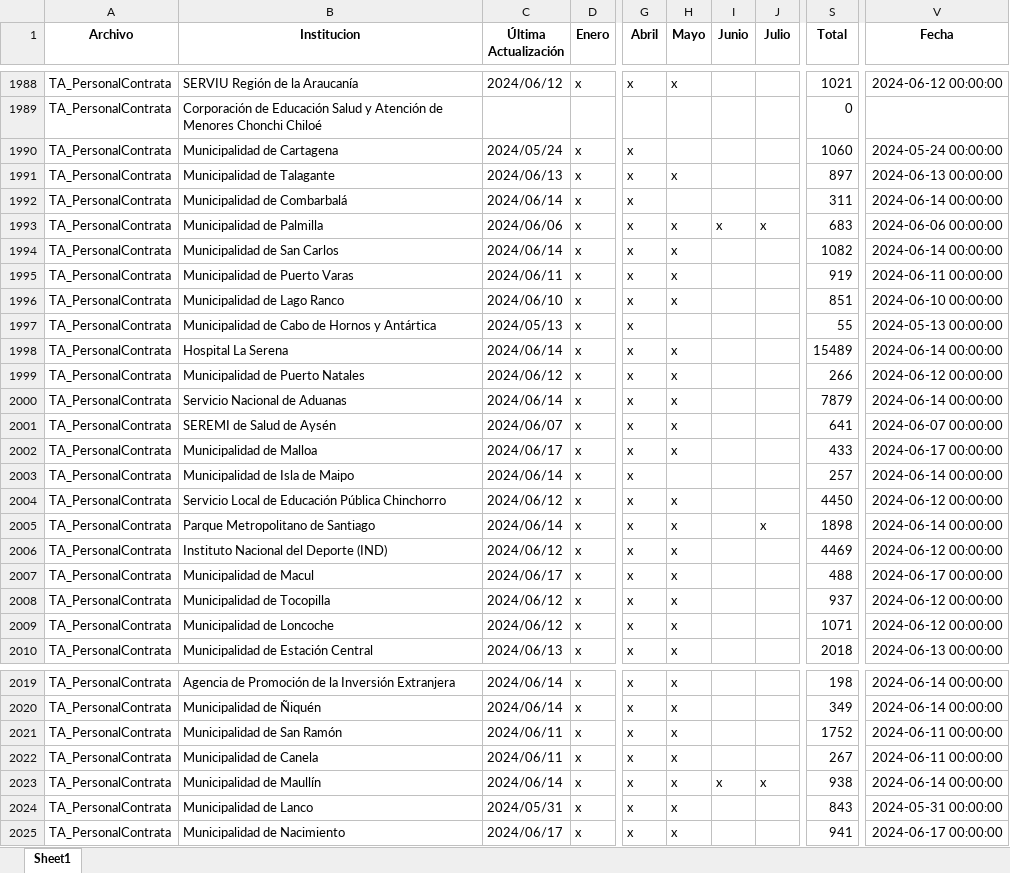
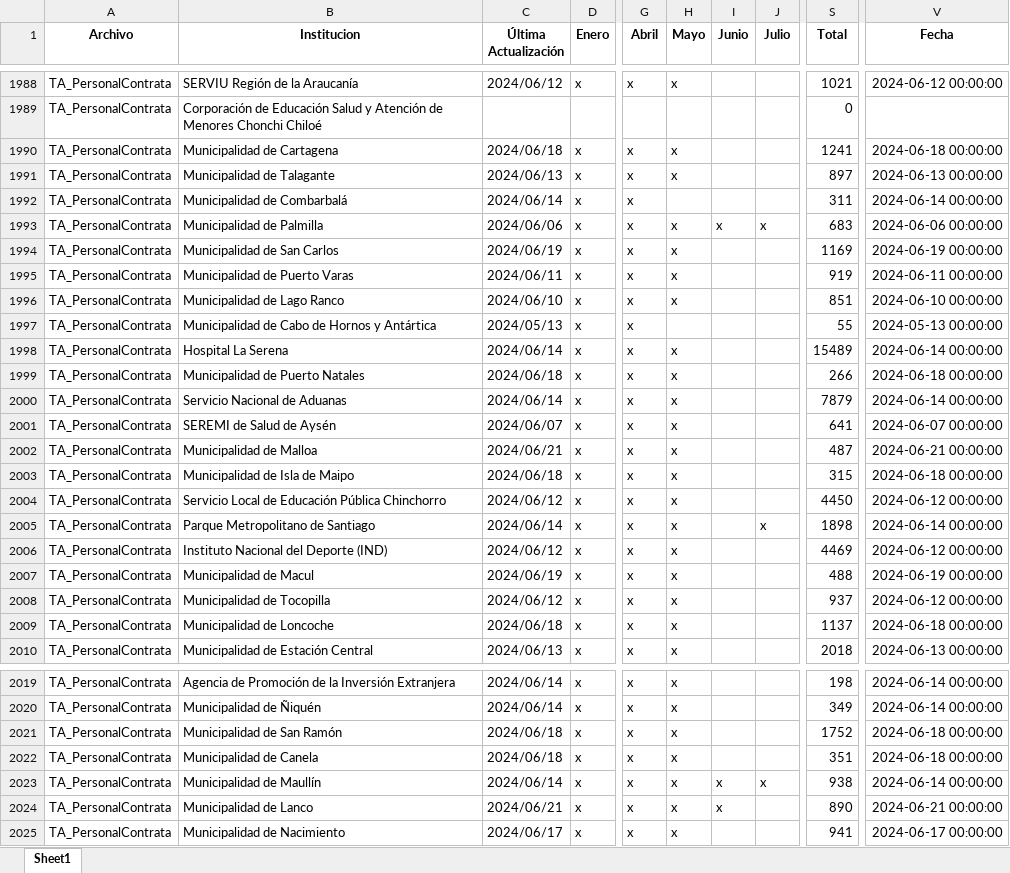
Before and after one commit to Sud-Austral/action_transparencia, an Excel workbook: consolidado3.xlsx, sheet Sheet1, drawn as a sheet; only a part is shown, gaps mark what is left out; values as stored, in another font and other column widths than the file's, no borders; the diff covers the shown part only; the diff names each change by its address in the sheet, - before the commit and + after, or states it on an @@ line.

```diff
--- a/consolidado3.xlsx (sheet Sheet1)
+++ b/consolidado3.xlsx (sheet Sheet1)
-C1990 (Última Actualización): 2024/05/24
+C1990 (Última Actualización): 2024/06/18
-H1990 (Mayo): (empty)
+H1990 (Mayo): x
-S1990 (Total): 1060
+S1990 (Total): 1241
-V1990 (Fecha): 2024-05-24 00:00:00
+V1990 (Fecha): 2024-06-18 00:00:00
-C1994 (Última Actualización): 2024/06/14
+C1994 (Última Actualización): 2024/06/19
-S1994 (Total): 1082
+S1994 (Total): 1169
-V1994 (Fecha): 2024-06-14 00:00:00
+V1994 (Fecha): 2024-06-19 00:00:00
-C1999 (Última Actualización): 2024/06/12
+C1999 (Última Actualización): 2024/06/18
-V1999 (Fecha): 2024-06-12 00:00:00
+V1999 (Fecha): 2024-06-18 00:00:00
-C2002 (Última Actualización): 2024/06/17
+C2002 (Última Actualización): 2024/06/21
-S2002 (Total): 433
+S2002 (Total): 487
-V2002 (Fecha): 2024-06-17 00:00:00
+V2002 (Fecha): 2024-06-21 00:00:00
-C2003 (Última Actualización): 2024/06/14
+C2003 (Última Actualización): 2024/06/18
-H2003 (Mayo): (empty)
+H2003 (Mayo): x
-S2003 (Total): 257
+S2003 (Total): 315
-V2003 (Fecha): 2024-06-14 00:00:00
+V2003 (Fecha): 2024-06-18 00:00:00
-C2007 (Última Actualización): 2024/06/17
+C2007 (Última Actualización): 2024/06/19
-V2007 (Fecha): 2024-06-17 00:00:00
+V2007 (Fecha): 2024-06-19 00:00:00
-C2009 (Última Actualización): 2024/06/12
+C2009 (Última Actualización): 2024/06/18
-S2009 (Total): 1071
+S2009 (Total): 1137
-V2009 (Fecha): 2024-06-12 00:00:00
+V2009 (Fecha): 2024-06-18 00:00:00
-C2021:C2022 (Última Actualización): 2024/06/11
+C2021:C2022 (Última Actualización): 2024/06/18
-V2021:V2022 (Fecha): 2024-06-11 00:00:00
+V2021:V2022 (Fecha): 2024-06-18 00:00:00
-S2022 (Total): 267
+S2022 (Total): 351
-C2024 (Última Actualización): 2024/05/31
+C2024 (Última Actualización): 2024/06/21
-I2024 (Junio): (empty)
+I2024 (Junio): x
-S2024 (Total): 843
+S2024 (Total): 890
-V2024 (Fecha): 2024-05-31 00:00:00
+V2024 (Fecha): 2024-06-21 00:00:00
```
Also changed, not shown: 449 edited cells elsewhere in this sheet, consolidado2.xlsx, consolidado6.xlsx, 27 other files.
